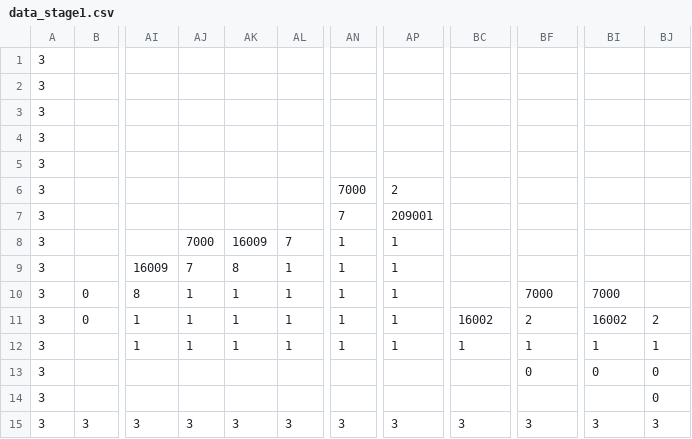
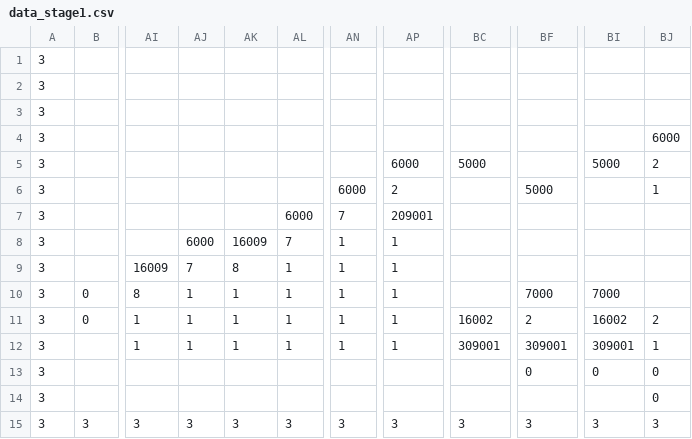
Before and after one commit to meganeroppy/R.I.P_repo, a CSV file: Assets/Resource/data_stage1.csv, drawn as a sheet; only a part is shown, gaps mark what is left out; the diff names each change by its address in the sheet, - before the commit and + after, or states it on an @@ line.

```diff
--- a/Assets/Resource/data_stage1.csv
+++ b/Assets/Resource/data_stage1.csv
-BJ4: (empty)
+BJ4: 6000
-AP5: (empty)
+AP5: 6000
-BC5: (empty)
+BC5: 5000
-BI5: (empty)
+BI5: 5000
-BJ5: (empty)
+BJ5: 2
-AN6: 7000
+AN6: 6000
-BF6: (empty)
+BF6: 5000
-BJ6: (empty)
+BJ6: 1
-AL7: (empty)
+AL7: 6000
-AJ8: 7000
+AJ8: 6000
-BC12: 1
+BC12: 309001
-BF12: 1
+BF12: 309001
-BI12: 1
+BI12: 309001
```
Also changed, not shown: 55 other files.
